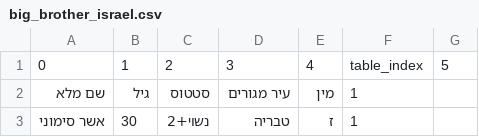
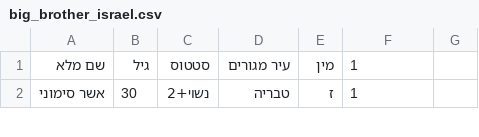
Before and after one commit to nicolfilip/bigBrother_project, a CSV file: big_brother_israel.csv, drawn as a sheet; only a part is shown; the diff names each change by its address in the sheet, - before the commit and + after, or states it on an @@ line.

Commit message:
Change to data about Israel and tweets about Israel

```diff
--- a/big_brother_israel.csv
+++ b/big_brother_israel.csv
-row 1: 0 | 1 | 2 | 3 | 4 | table_index | 5
```
Also changed, not shown: 3 other files.
